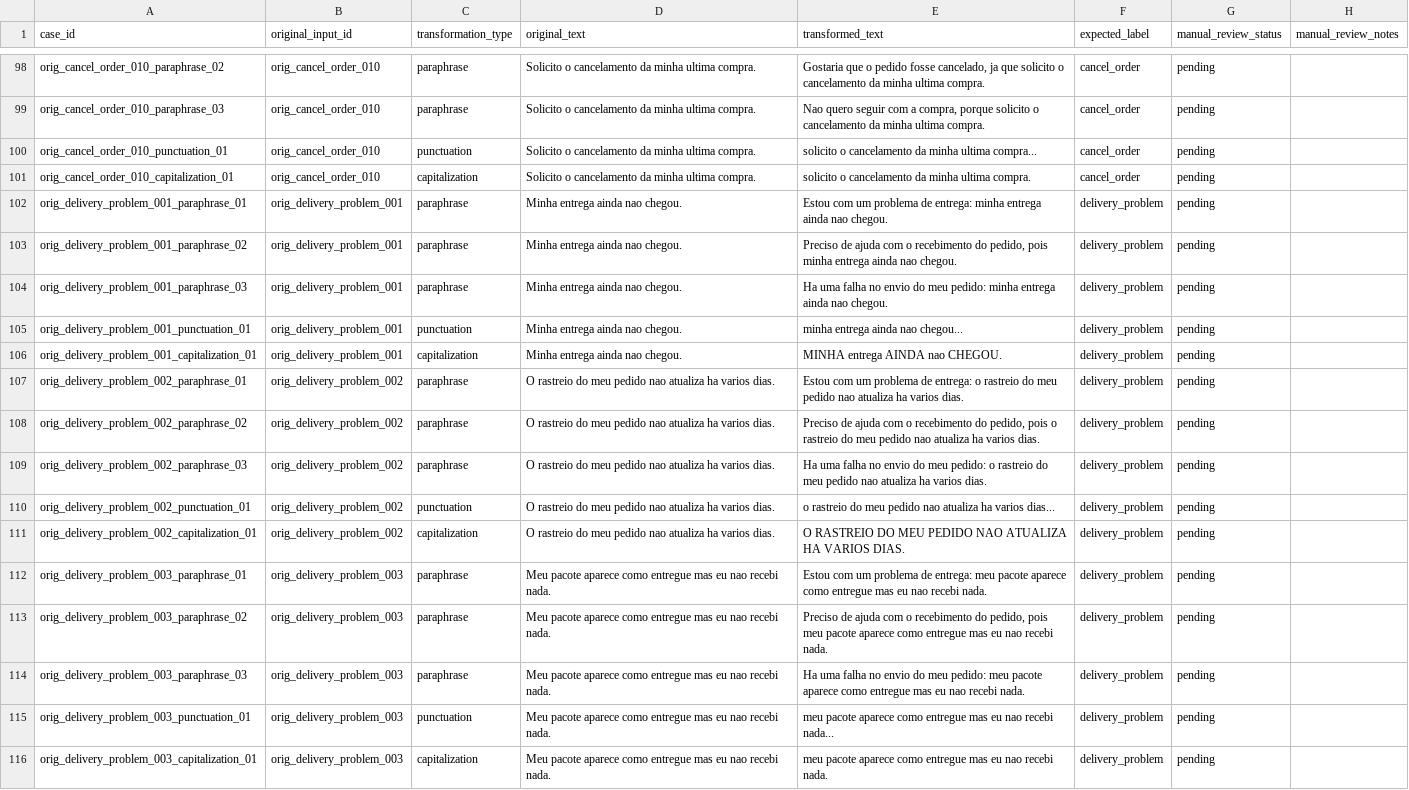
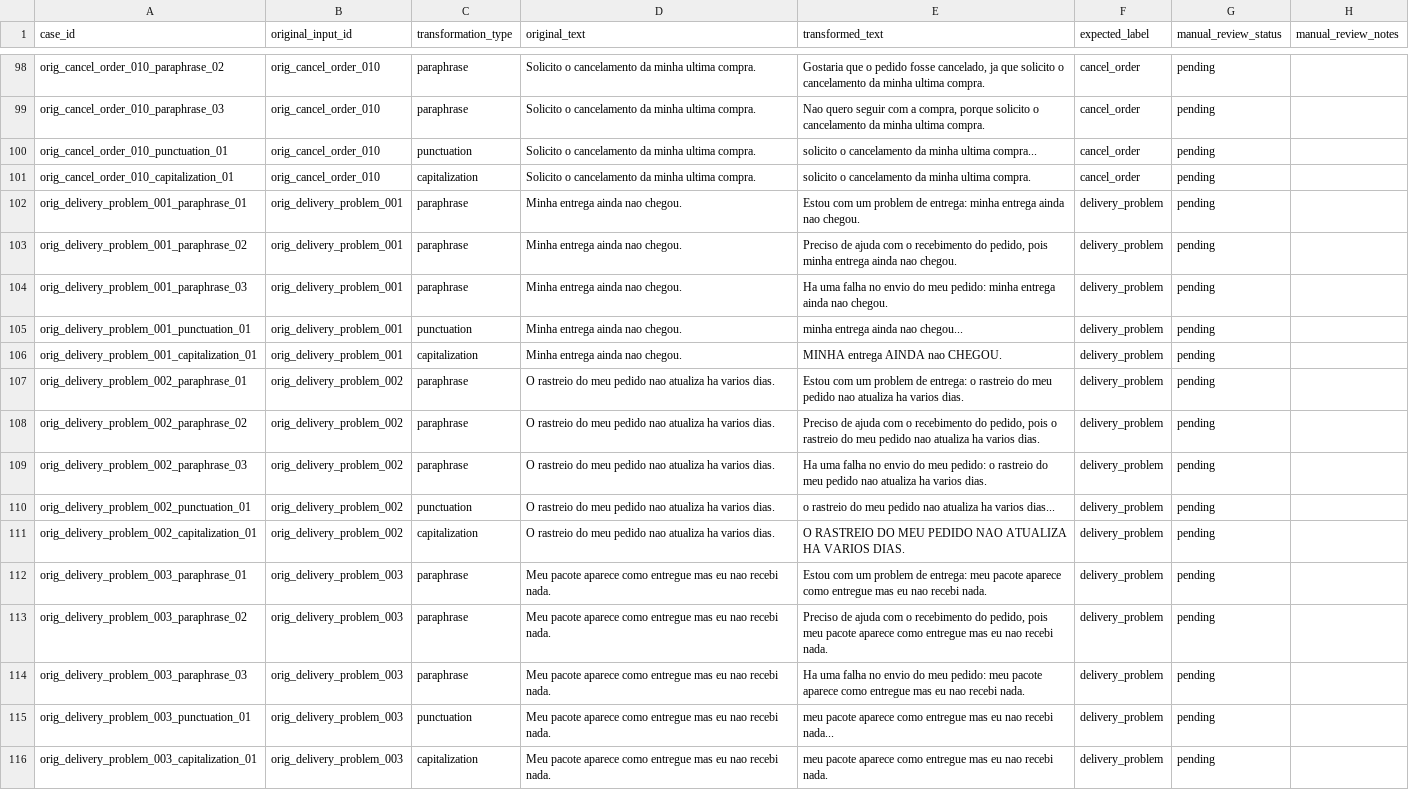
Before and after one commit to marcosdidier/fundamentos-de-testes, a CSV file: data/transformed/transformed_dataset.csv, drawn as a sheet; only a part is shown, gaps mark what is left out; the diff covers the shown part only.

```diff
--- a/data/transformed/transformed_dataset.csv
+++ b/data/transformed/transformed_dataset.csv
@@ -101,3 +101,3 @@ orig_cancel_order_010_punctuation_01,orig_cancel_order_010,punctuation,Solicito
 orig_cancel_order_010_capitalization_01,orig_cancel_order_010,capitalization,Solicito o cancelamento da minha ultima compra.,solicito o cancelamento da minha ultima compra.,cancel_order,pending,
-orig_delivery_problem_001_paraphrase_01,orig_delivery_problem_001,paraphrase,Minha entrega ainda nao chegou.,Estou com um problema de entrega: minha entrega ainda nao chegou.,delivery_problem,pending,
+orig_delivery_problem_001_paraphrase_01,orig_delivery_problem_001,paraphrase,Minha entrega ainda nao chegou.,Estou com um problem de entrega: minha entrega ainda nao chegou.,delivery_problem,pending,
 orig_delivery_problem_001_paraphrase_02,orig_delivery_problem_001,paraphrase,Minha entrega ainda nao chegou.,"Preciso de ajuda com o recebimento do pedido, pois minha entrega ainda nao chegou.",delivery_problem,pending,
@@ -106,3 +106,3 @@ orig_delivery_problem_001_punctuation_01,orig_delivery_problem_001,punctuation,M
 orig_delivery_problem_001_capitalization_01,orig_delivery_problem_001,capitalization,Minha entrega ainda nao chegou.,MINHA entrega AINDA nao CHEGOU.,delivery_problem,pending,
-orig_delivery_problem_002_paraphrase_01,orig_delivery_problem_002,paraphrase,O rastreio do meu pedido nao atualiza ha varios dias.,Estou com um problema de entrega: o rastreio do meu pedido nao atualiza ha varios dias.,delivery_problem,pending,
+orig_delivery_problem_002_paraphrase_01,orig_delivery_problem_002,paraphrase,O rastreio do meu pedido nao atualiza ha varios dias.,Estou com um problem de entrega: o rastreio do meu pedido nao atualiza ha varios dias.,delivery_problem,pending,
 orig_delivery_problem_002_paraphrase_02,orig_delivery_problem_002,paraphrase,O rastreio do meu pedido nao atualiza ha varios dias.,"Preciso de ajuda com o recebimento do pedido, pois o rastreio do meu pedido nao atualiza ha varios dias.",delivery_problem,pending,
@@ -111,3 +111,3 @@ orig_delivery_problem_002_punctuation_01,orig_delivery_problem_002,punctuation,O
 orig_delivery_problem_002_capitalization_01,orig_delivery_problem_002,capitalization,O rastreio do meu pedido nao atualiza ha varios dias.,O RASTREIO DO MEU PEDIDO NAO ATUALIZA HA VARIOS DIAS.,delivery_problem,pending,
-orig_delivery_problem_003_paraphrase_01,orig_delivery_problem_003,paraphrase,Meu pacote aparece como entregue mas eu nao recebi nada.,Estou com um problema de entrega: meu pacote aparece como entregue mas eu nao recebi nada.,delivery_problem,pending,
+orig_delivery_problem_003_paraphrase_01,orig_delivery_problem_003,paraphrase,Meu pacote aparece como entregue mas eu nao recebi nada.,Estou com um problem de entrega: meu pacote aparece como entregue mas eu nao recebi nada.,delivery_problem,pending,
 orig_delivery_problem_003_paraphrase_02,orig_delivery_problem_003,paraphrase,Meu pacote aparece como entregue mas eu nao recebi nada.,"Preciso de ajuda com o recebimento do pedido, pois meu pacote aparece como entregue mas eu nao recebi nada.",delivery_problem,pending,
```
Also changed, not shown: 15 edited cells elsewhere in this file, 2 other files.
